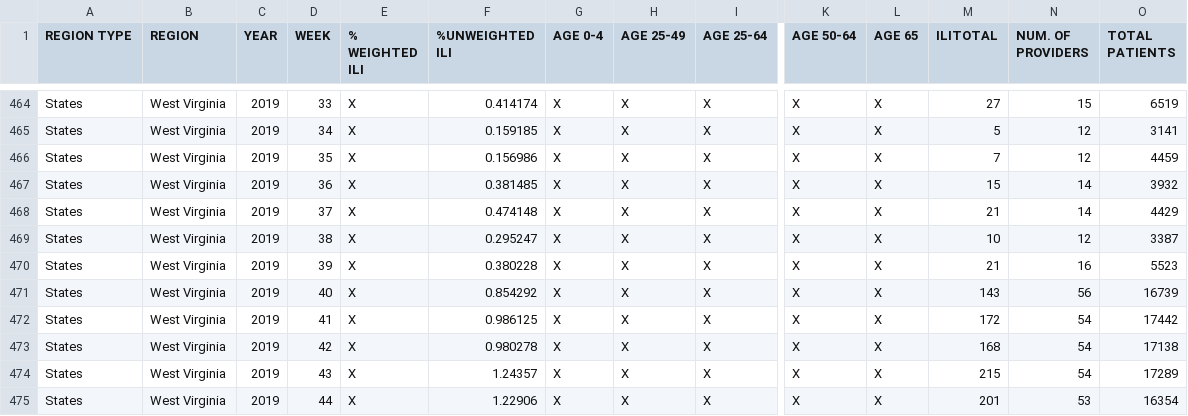
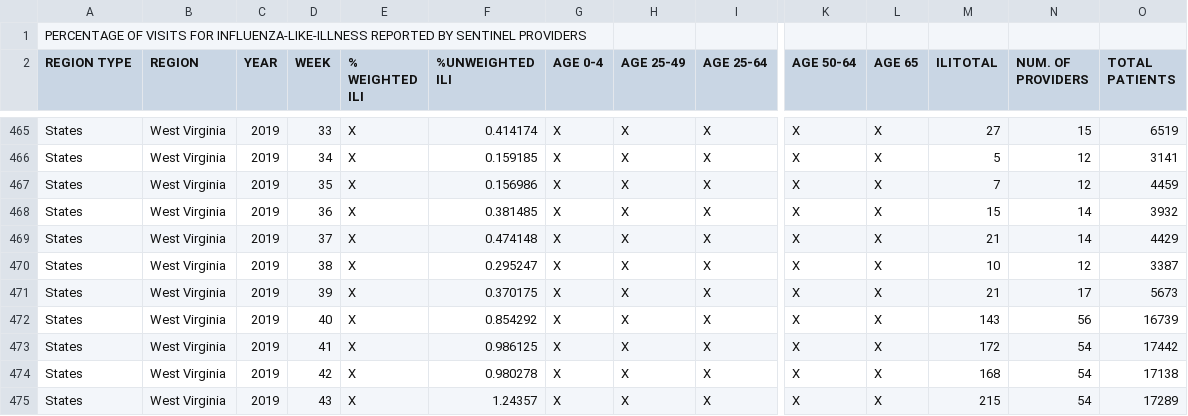
Before and after one commit to mortonanalytics/fluTracker, a CSV file: app/data/state_ILINet.csv, drawn as a sheet; only a part is shown, gaps mark what is left out; the shorter side is filled out with more unchanged rows; addresses are those after the commit; rows hold the shown columns only; the diff covers the shown part only; the diff names each change by its address in the sheet, - before the commit and + after, or states it on an @@ line.

```diff
--- a/app/data/state_ILINet.csv
+++ b/app/data/state_ILINet.csv
+row 1: PERCENTAGE OF VISITS FOR INFLUENZA-LIKE-ILLNESS REPORTED BY SENTINEL PROVIDERS
-F471 (%UNWEIGHTED ILI): 0.380228
+F471 (%UNWEIGHTED ILI): 0.370175
-N471 (NUM. OF PROVIDERS): 16
+N471 (NUM. OF PROVIDERS): 17
-O471 (TOTAL PATIENTS): 5523
+O471 (TOTAL PATIENTS): 5673
```
Also changed, not shown: 4 added rows and 32 edited cells elsewhere in this file, app/data/national_ILINet.csv, 4 other files.
